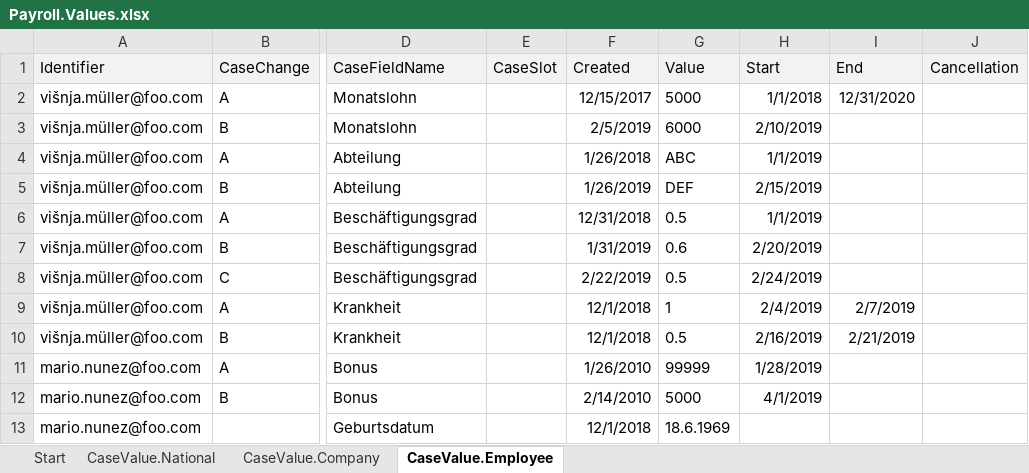
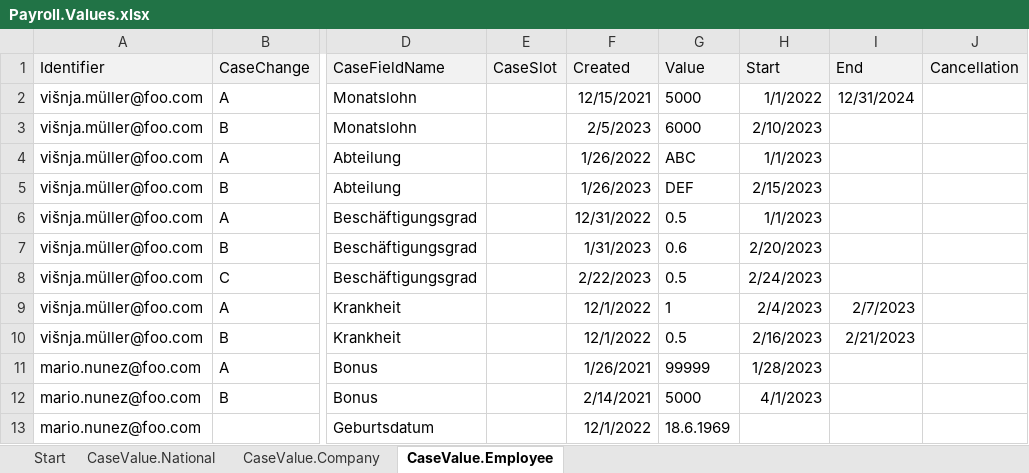
Before and after one commit to Topdev0706/Payment_management, an Excel workbook: Examples/SimplePayroll/Payroll.Values.xlsx, sheet CaseValue.Employee, drawn as a sheet; only a part is shown, gaps mark what is left out; values as stored, in another font and other column widths than the file's, no borders; the diff names each change by its address in the sheet, - before the commit and + after, or states it on an @@ line.

```diff
--- a/Examples/SimplePayroll/Payroll.Values.xlsx (sheet CaseValue.Employee)
+++ b/Examples/SimplePayroll/Payroll.Values.xlsx (sheet CaseValue.Employee)
-F2 (Created): 12/15/2017
+F2 (Created): 12/15/2021
-H2 (Start): 1/1/2018
+H2 (Start): 1/1/2022
-I2 (End): 12/31/2020
+I2 (End): 12/31/2024
-F3 (Created): 2/5/2019
+F3 (Created): 2/5/2023
-H3 (Start): 2/10/2019
+H3 (Start): 2/10/2023
-F4 (Created): 1/26/2018
+F4 (Created): 1/26/2022
-H4 (Start): 1/1/2019
+H4 (Start): 1/1/2023
-F5 (Created): 1/26/2019
+F5 (Created): 1/26/2023
-H5 (Start): 2/15/2019
+H5 (Start): 2/15/2023
-F6 (Created): 12/31/2018
+F6 (Created): 12/31/2022
-H6 (Start): 1/1/2019
+H6 (Start): 1/1/2023
-F7 (Created): 1/31/2019
+F7 (Created): 1/31/2023
-H7 (Start): 2/20/2019
+H7 (Start): 2/20/2023
-F8 (Created): 2/22/2019
+F8 (Created): 2/22/2023
-H8 (Start): 2/24/2019
+H8 (Start): 2/24/2023
-F9:F10 (Created): 12/1/2018
+F9:F10 (Created): 12/1/2022
-H9 (Start): 2/4/2019
+H9 (Start): 2/4/2023
-I9 (End): 2/7/2019
+I9 (End): 2/7/2023
-H10 (Start): 2/16/2019
+H10 (Start): 2/16/2023
-I10 (End): 2/21/2019
+I10 (End): 2/21/2023
-F11 (Created): 1/26/2010
+F11 (Created): 1/26/2021
-H11 (Start): 1/28/2019
+H11 (Start): 1/28/2023
-F12 (Created): 2/14/2010
+F12 (Created): 2/14/2021
-H12 (Start): 4/1/2019
+H12 (Start): 4/1/2023
-F13 (Created): 12/1/2018
+F13 (Created): 12/1/2022
```
Also changed, not shown: sheet CaseValue.National, sheet CaseValue.Company, Examples/SimplePayroll/Payroll.Lookups.xlsx, 32 other files.
